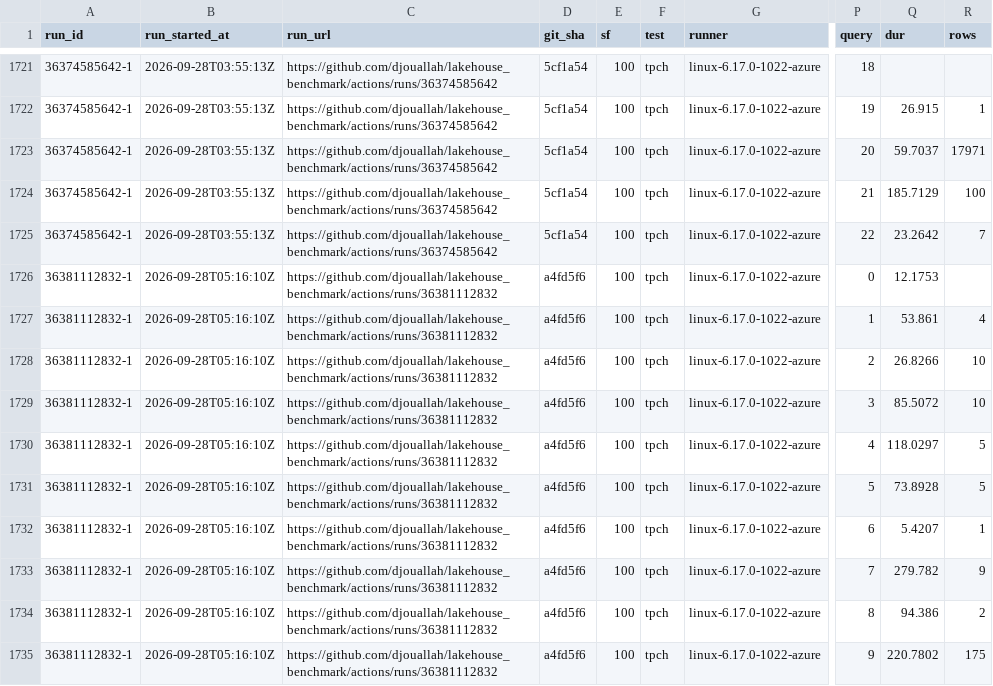
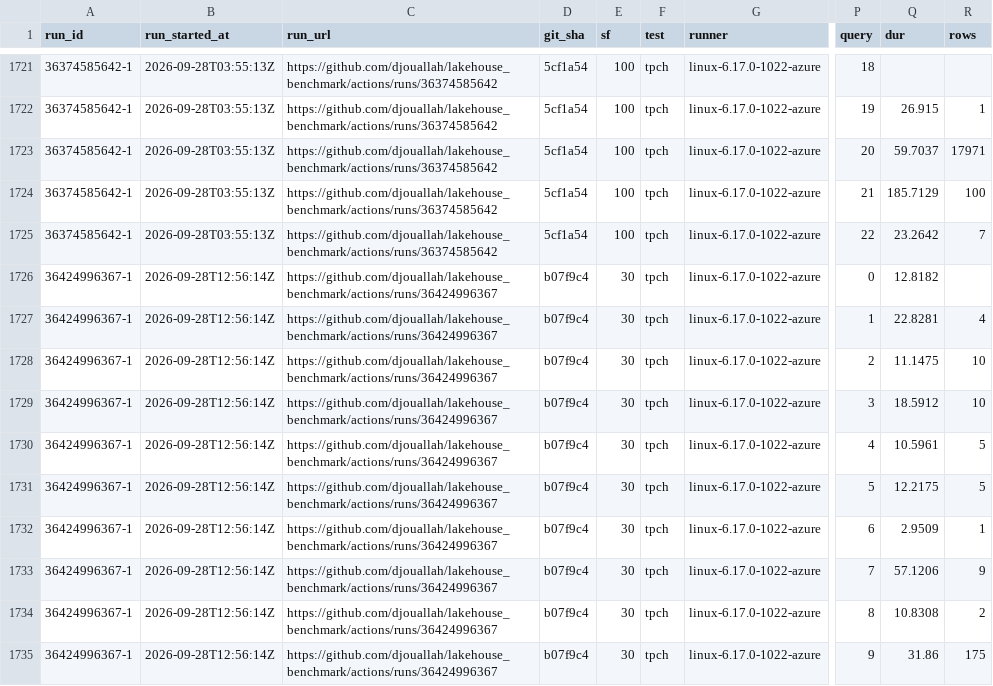
Before and after one commit to djouallah/lakehouse_benchmark, a CSV file: docs/data/tpch_results.csv, drawn as a sheet; only a part is shown, gaps mark what is left out; the diff covers the shown part only; the diff names each change by its address in the sheet, - before the commit and + after, or states it on an @@ line.

```diff
--- a/docs/data/tpch_results.csv
+++ b/docs/data/tpch_results.csv
-A1726:A1735 (run_id): 36381112832-1
+A1726:A1735 (run_id): 36424996367-1
-B1726:B1735 (run_started_at): 2026-09-28T05:16:10Z
+B1726:B1735 (run_started_at): 2026-09-28T12:56:14Z
-C1726:C1735 (run_url): https://github.com/djouallah/lakehouse_benchmark/actions/runs/36381112832
+C1726:C1735 (run_url): https://github.com/djouallah/lakehouse_benchmark/actions/runs/36424996367
-D1726:D1735 (git_sha): a4fd5f6
+D1726:D1735 (git_sha): b07f9c4
-E1726:E1735 (sf): 100
+E1726:E1735 (sf): 30
-Q1726 (dur): 12.1753
+Q1726 (dur): 12.8182
-Q1727 (dur): 53.861
+Q1727 (dur): 22.8281
-Q1728 (dur): 26.8266
+Q1728 (dur): 11.1475
-Q1729 (dur): 85.5072
+Q1729 (dur): 18.5912
-Q1730 (dur): 118.0297
+Q1730 (dur): 10.5961
-Q1731 (dur): 73.8928
+Q1731 (dur): 12.2175
-Q1732 (dur): 5.4207
+Q1732 (dur): 2.9509
-Q1733 (dur): 279.782
+Q1733 (dur): 57.1206
-Q1734 (dur): 94.386
+Q1734 (dur): 10.8308
-Q1735 (dur): 220.7802
+Q1735 (dur): 31.86
```
Also changed, not shown: 94 edited cells elsewhere in this file, 3 other files.
